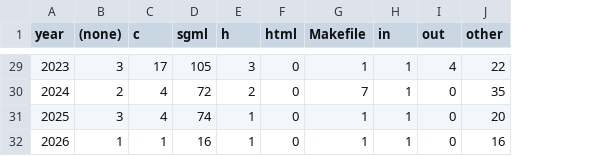
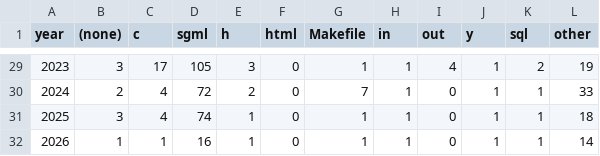
Before and after one commit to NikolayS/postgres, a CSV file: analysis/bruce_by_ext.csv, drawn as a sheet; only a part is shown, gaps mark what is left out; addresses are those after the commit; the diff covers the shown part only; the diff names each change by its address in the sheet, - before the commit and + after, or states it on an @@ line.

```diff
--- a/analysis/bruce_by_ext.csv
+++ b/analysis/bruce_by_ext.csv
+column J (y), rows 29-32: all 1
+column K (sql), rows 29-32: 2 | 1 | 1 | 1
-L29 (other): 22
+L29 (other): 19
-L30 (other): 35
+L30 (other): 33
-L31 (other): 20
+L31 (other): 18
-L32 (other): 16
+L32 (other): 14
```
Also changed, not shown: 27 edited cells elsewhere in this file, 2 other files.
